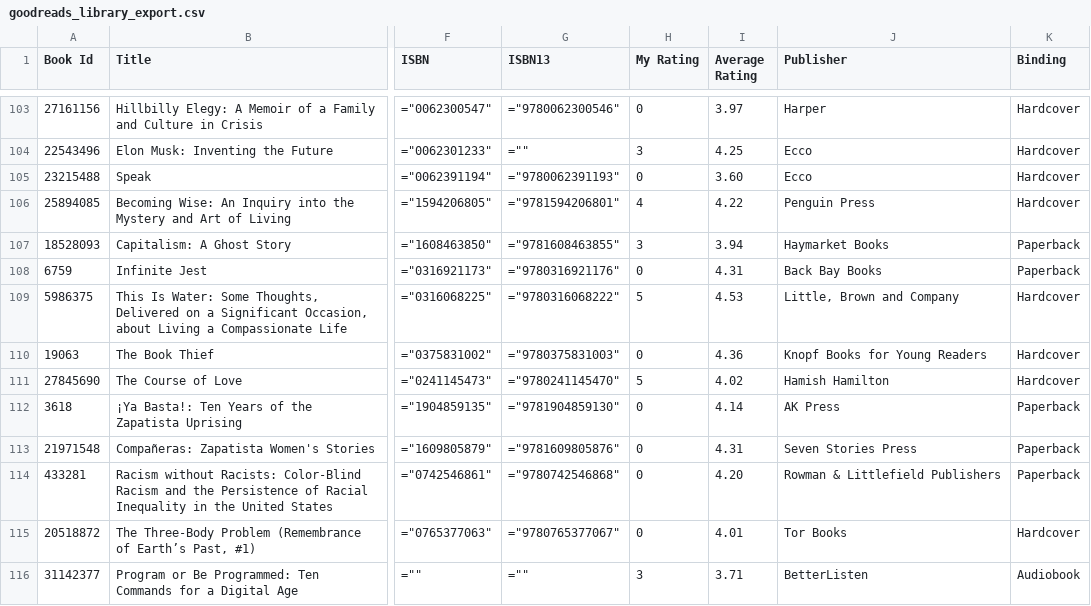
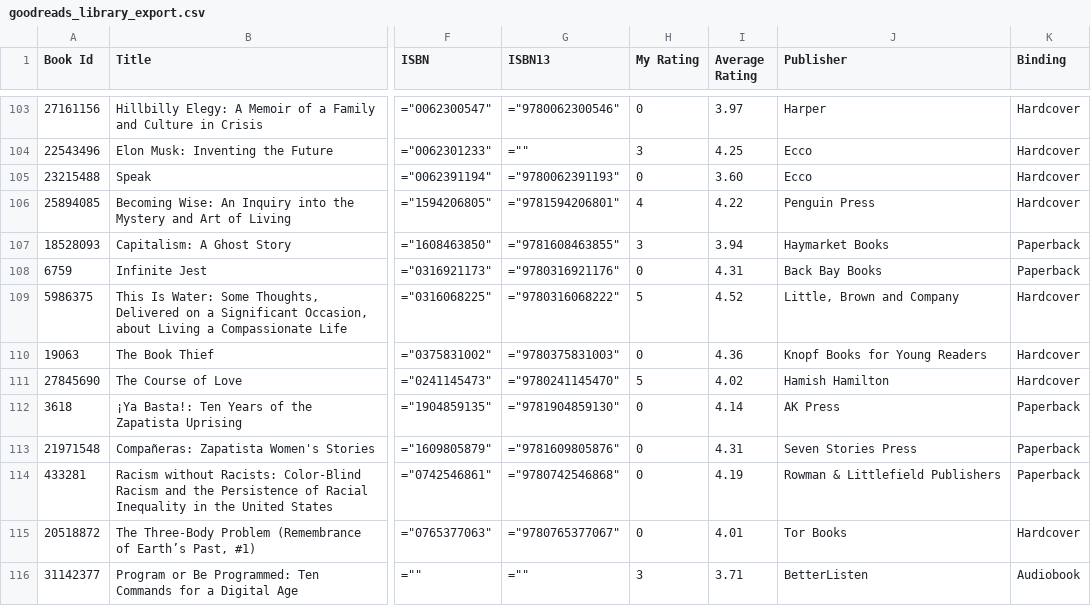
Before and after one commit to lashleigh/lashleigh.github.io, a CSV file: resources/goodreads_library_export.csv, drawn as a sheet; only a part is shown, gaps mark what is left out; the diff covers the shown part only; the diff names each change by its address in the sheet, - before the commit and + after, or states it on an @@ line.

```diff
--- a/resources/goodreads_library_export.csv
+++ b/resources/goodreads_library_export.csv
-I109 (Average Rating): 4.53
+I109 (Average Rating): 4.52
-I114 (Average Rating): 4.20
+I114 (Average Rating): 4.19
```
Also changed, not shown: 32 edited cells elsewhere in this file, 2 other files.
